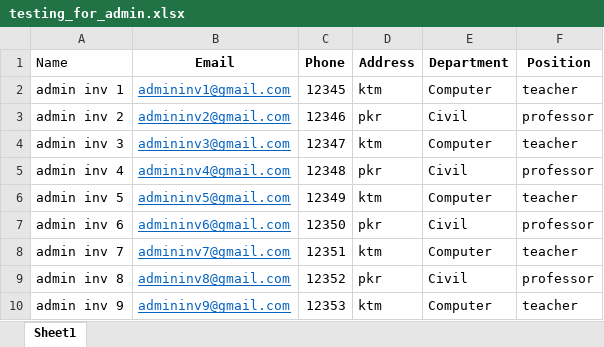
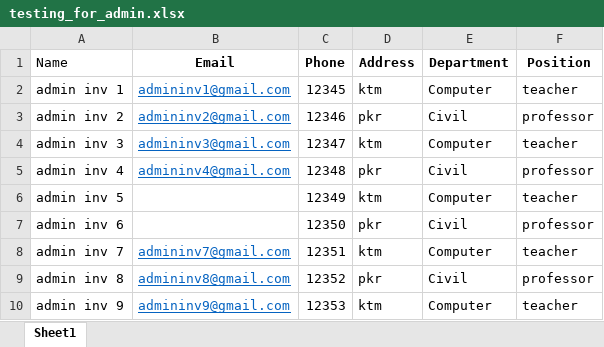
Before and after one commit to Ayushbct/dbms, an Excel workbook: media/profile/uploaded_files/testing_for_admin.xlsx, sheet Sheet1, drawn as a sheet; values as stored, in another font and other column widths than the file's, no borders; the diff names each change by its address in the sheet, - before the commit and + after, or states it on an @@ line.

```diff
--- a/media/profile/uploaded_files/testing_for_admin.xlsx (sheet Sheet1)
+++ b/media/profile/uploaded_files/testing_for_admin.xlsx (sheet Sheet1)
-B6 (Email): admininv5@gmail.com
+B6 (Email): (empty)
-B7 (Email): admininv6@gmail.com
+B7 (Email): (empty)
```
Also changed, not shown: media/profile/generated_files/Invigilators_List-admin.xlsx, media/profile/generated_files/Invigilators_List-wrc.xlsx, 17 other files.
